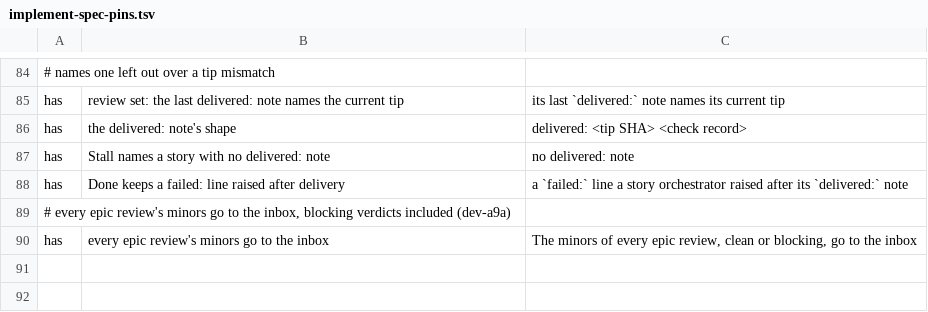
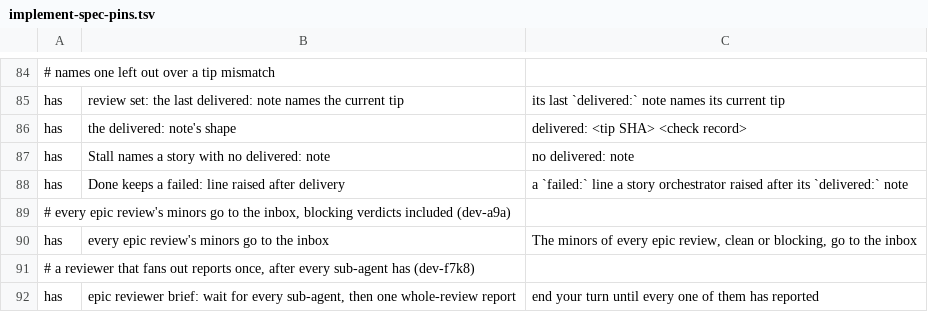
Before and after one commit to kai-matsuda/claude-dev-plugin, a TSV file: scripts/implement-spec-pins.tsv, drawn as a sheet; only a part is shown, gaps mark what is left out; the diff names each change by its address in the sheet, - before the commit and + after, or states it on an @@ line.

```diff
--- a/scripts/implement-spec-pins.tsv
+++ b/scripts/implement-spec-pins.tsv
+row 91: # a reviewer that fans out reports once, after every sub-agent has (dev-f7k8)
+row 92: has | epic reviewer brief: wait for every sub-agent, then one whole-review report | end your turn until every one of them has reported
```
Also changed, not shown: 5 other files.
